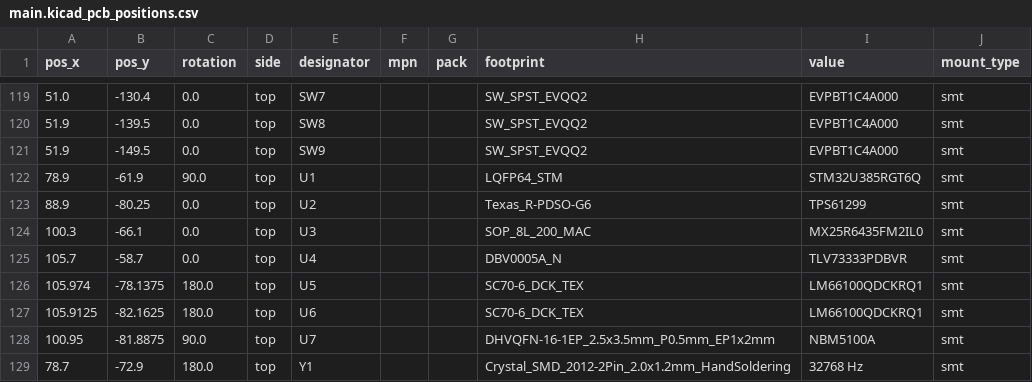
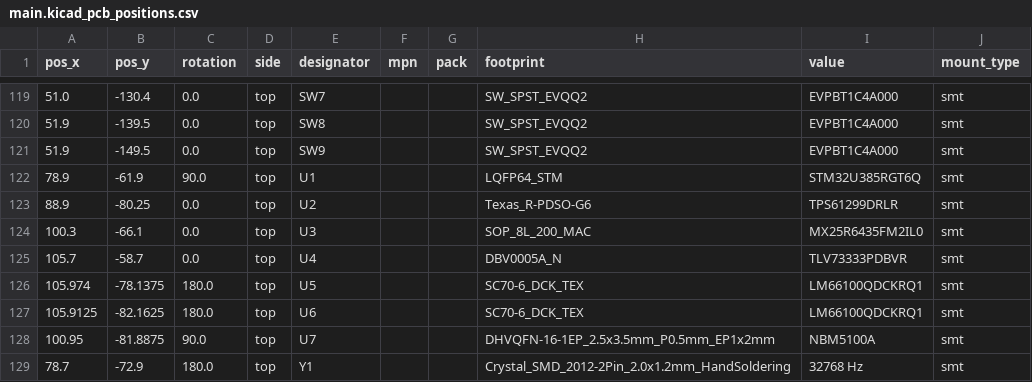
Before and after one commit to apoluekt/OpenRPNCalc, a CSV file: Hardware/production/main.kicad_pcb_positions.csv, drawn as a sheet; only a part is shown, gaps mark what is left out; the diff covers the shown part only.

```diff
--- a/Hardware/production/main.kicad_pcb_positions.csv
+++ b/Hardware/production/main.kicad_pcb_positions.csv
@@ -122,3 +122,3 @@
 78.9,-61.9,90.0,top,U1,,,LQFP64_STM,STM32U385RGT6Q,smt
-88.9,-80.25,0.0,top,U2,,,Texas_R-PDSO-G6,TPS61299,smt
+88.9,-80.25,0.0,top,U2,,,Texas_R-PDSO-G6,TPS61299DRLR,smt
 100.3,-66.1,0.0,top,U3,,,SOP_8L_200_MAC,MX25R6435FM2IL0,smt
```
Also changed, not shown: 7 edited cells elsewhere in this file, Hardware/production/main.kicad_pcb_bom.csv, 1 other file.
